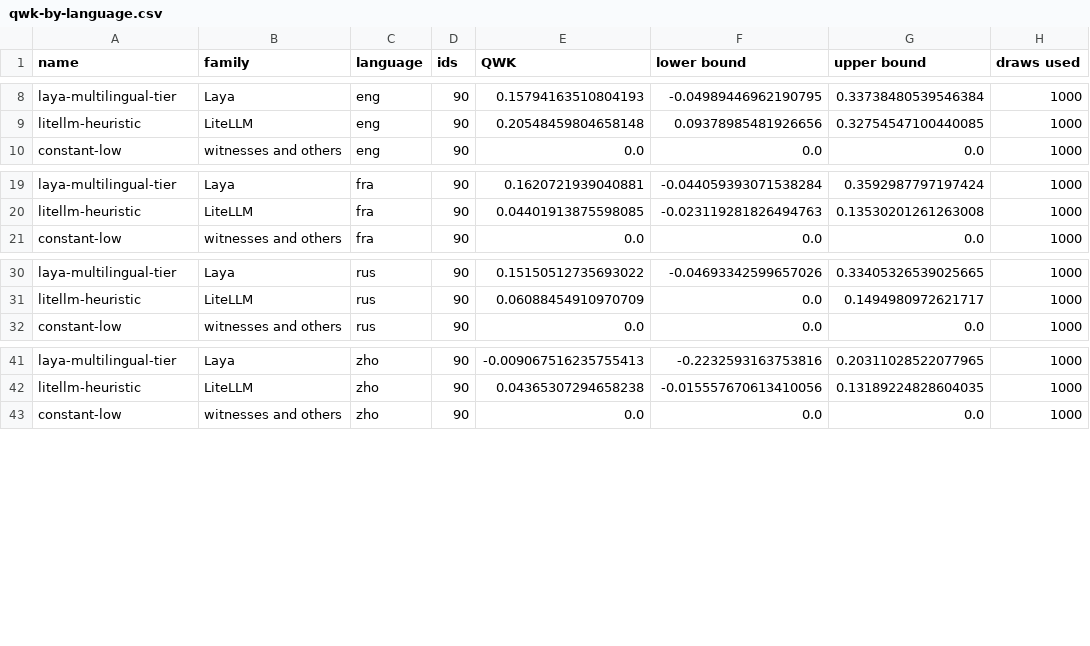
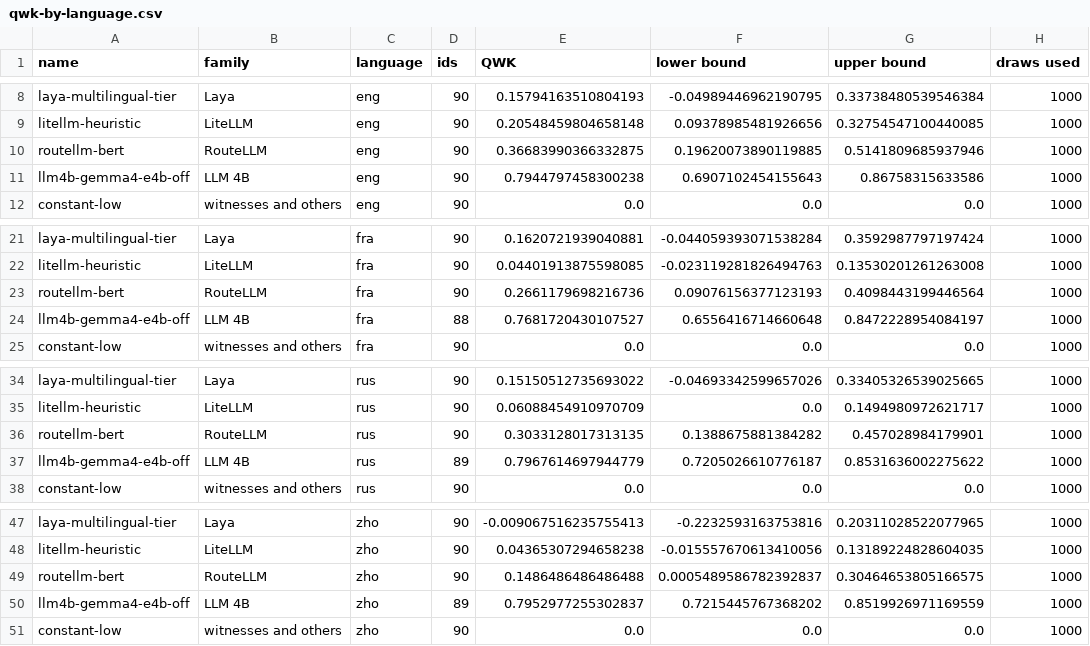
Before and after one commit to scombat/s1d1-bench, a CSV file: report/base-v1/figures/qwk-by-language.csv, drawn as a sheet; only a part is shown, gaps mark what is left out.

```diff
--- a/report/base-v1/figures/qwk-by-language.csv
+++ b/report/base-v1/figures/qwk-by-language.csv
@@ -9,2 +9,4 @@ laya-multilingual-tier,Laya,eng,90,0.15794163510804193,-0.04989446962190795,0.33
 litellm-heuristic,LiteLLM,eng,90,0.20548459804658148,0.09378985481926656,0.32754547100440085,1000
+routellm-bert,RouteLLM,eng,90,0.36683990366332875,0.19620073890119885,0.5141809685937946,1000
+llm4b-gemma4-e4b-off,LLM 4B,eng,90,0.7944797458300238,0.6907102454155643,0.86758315633586,1000
 constant-low,witnesses and others,eng,90,0.0,0.0,0.0,1000
@@ -20,2 +22,4 @@ laya-multilingual-tier,Laya,fra,90,0.1620721939040881,-0.044059393071538284,0.35
 litellm-heuristic,LiteLLM,fra,90,0.04401913875598085,-0.023119281826494763,0.13530201261263008,1000
+routellm-bert,RouteLLM,fra,90,0.2661179698216736,0.09076156377123193,0.4098443199446564,1000
+llm4b-gemma4-e4b-off,LLM 4B,fra,88,0.7681720430107527,0.6556416714660648,0.8472228954084197,1000
 constant-low,witnesses and others,fra,90,0.0,0.0,0.0,1000
@@ -31,2 +35,4 @@ laya-multilingual-tier,Laya,rus,90,0.15150512735693022,-0.04693342599657026,0.33
 litellm-heuristic,LiteLLM,rus,90,0.06088454910970709,0.0,0.1494980972621717,1000
+routellm-bert,RouteLLM,rus,90,0.3033128017313135,0.1388675881384282,0.457028984179901,1000
+llm4b-gemma4-e4b-off,LLM 4B,rus,89,0.7967614697944779,0.7205026610776187,0.8531636002275622,1000
 constant-low,witnesses and others,rus,90,0.0,0.0,0.0,1000
@@ -42,2 +48,4 @@ laya-multilingual-tier,Laya,zho,90,-0.009067516235755413,-0.2232593163753816,0.2
 litellm-heuristic,LiteLLM,zho,90,0.04365307294658238,-0.015557670613410056,0.13189224828604035,1000
+routellm-bert,RouteLLM,zho,90,0.1486486486486488,0.0005489586782392837,0.30464653805166575,1000
+llm4b-gemma4-e4b-off,LLM 4B,zho,89,0.7952977255302837,0.7215445767368202,0.8519926971169559,1000
 constant-low,witnesses and others,zho,90,0.0,0.0,0.0,1000
```
Also changed, not shown: report/base-v1/tables/by_language.csv, report/base-v1/tables/by_source.csv, 29 other files.
